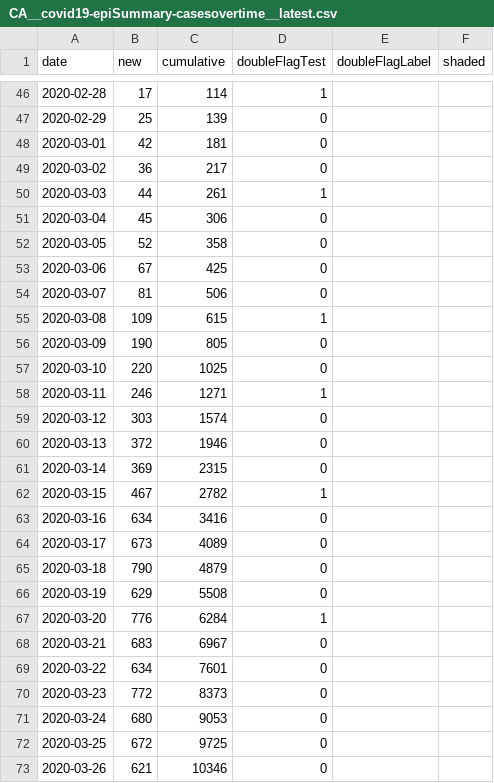
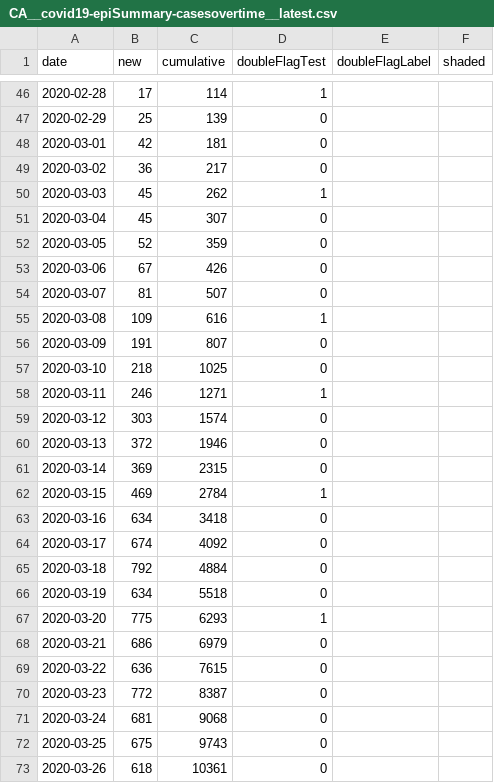
Before and after one commit to dlanger/coronavirus-hc-infobase-archive-OLD, a CSV file: CA__covid19-epiSummary-casesovertime__latest.csv, drawn as a sheet; only a part is shown, gaps mark what is left out; the diff covers the shown part only.

```diff
--- a/CA__covid19-epiSummary-casesovertime__latest.csv
+++ b/CA__covid19-epiSummary-casesovertime__latest.csv
@@ -49,10 +49,10 @@ date,new,cumulative,doubleFlagTest,doubleFlagLabel,shaded
 2020-03-02,36,217,0,,
-2020-03-03,44,261,1,,
-2020-03-04,45,306,0,,
-2020-03-05,52,358,0,,
-2020-03-06,67,425,0,,
-2020-03-07,81,506,0,,
-2020-03-08,109,615,1,,
-2020-03-09,190,805,0,,
-2020-03-10,220,1025,0,,
+2020-03-03,45,262,1,,
+2020-03-04,45,307,0,,
+2020-03-05,52,359,0,,
+2020-03-06,67,426,0,,
+2020-03-07,81,507,0,,
+2020-03-08,109,616,1,,
+2020-03-09,191,807,0,,
+2020-03-10,218,1025,0,,
 2020-03-11,246,1271,1,,
@@ -61,13 +61,13 @@ date,new,cumulative,doubleFlagTest,doubleFlagLabel,shaded
 2020-03-14,369,2315,0,,
-2020-03-15,467,2782,1,,
-2020-03-16,634,3416,0,,
-2020-03-17,673,4089,0,,
-2020-03-18,790,4879,0,,
-2020-03-19,629,5508,0,,
-2020-03-20,776,6284,1,,
-2020-03-21,683,6967,0,,
-2020-03-22,634,7601,0,,
-2020-03-23,772,8373,0,,
-2020-03-24,680,9053,0,,
-2020-03-25,672,9725,0,,
-2020-03-26,621,10346,0,,
+2020-03-15,469,2784,1,,
+2020-03-16,634,3418,0,,
+2020-03-17,674,4092,0,,
+2020-03-18,792,4884,0,,
+2020-03-19,634,5518,0,,
+2020-03-20,775,6293,1,,
+2020-03-21,686,6979,0,,
+2020-03-22,636,7615,0,,
+2020-03-23,772,8387,0,,
+2020-03-24,681,9068,0,,
+2020-03-25,675,9743,0,,
+2020-03-26,618,10361,0,,
```
Also changed, not shown: 1 added row and 91 edited cells elsewhere in this file, CA__covid19-epiSummary-agegroups2__latest.csv, CA__covid19__latest.csv, 4 other files.
